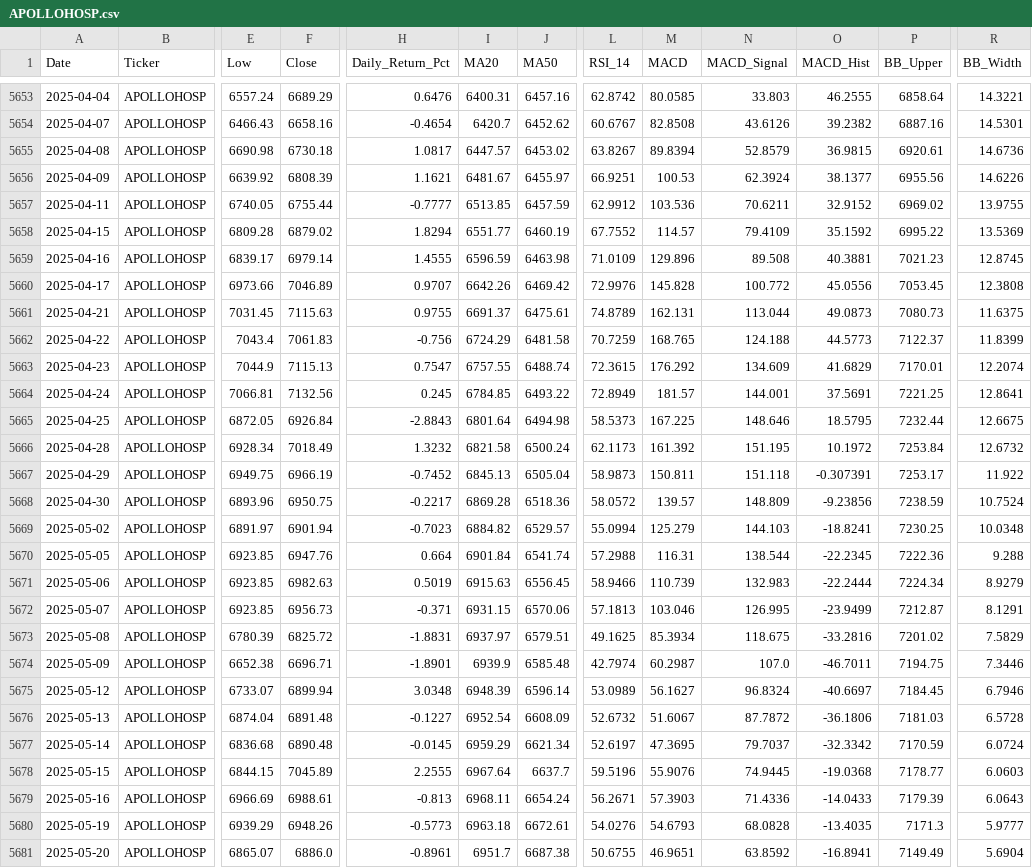
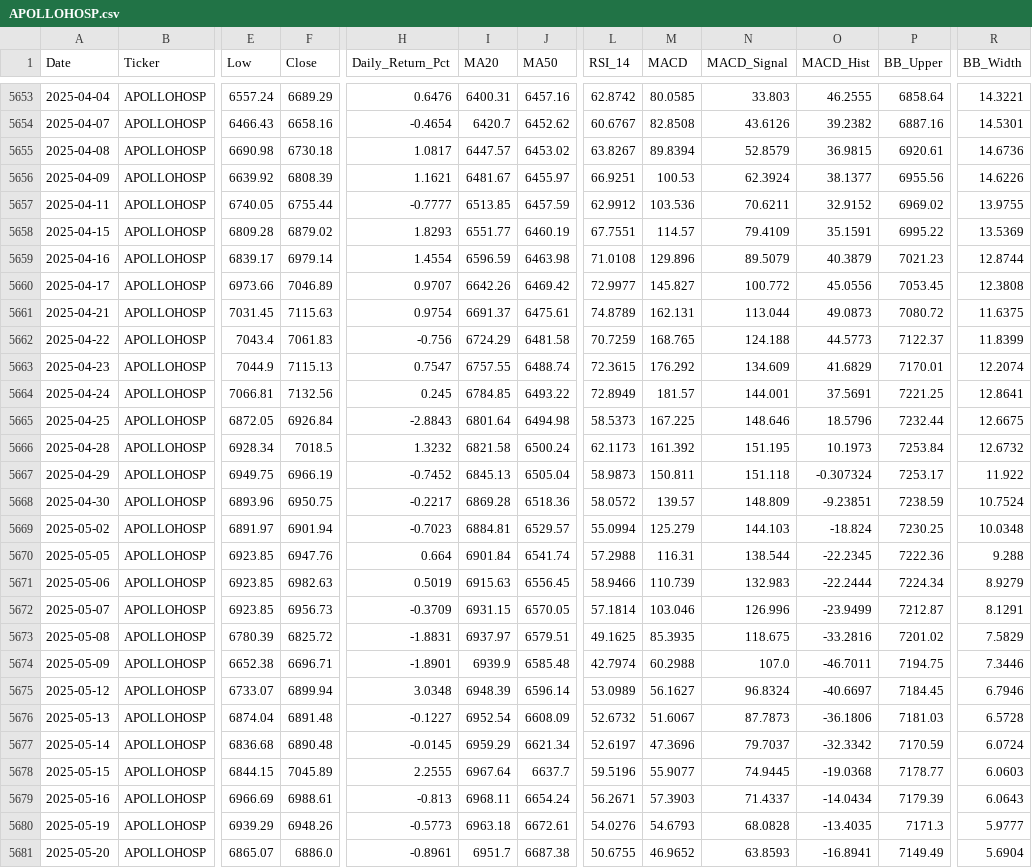
Before and after one commit to wimpypython/nifty-stock-intelligence, a CSV file: data/historical/APOLLOHOSP.csv, drawn as a sheet; only a part is shown, gaps mark what is left out; the diff covers the shown part only; the diff names each change by its address in the sheet, - before the commit and + after, or states it on an @@ line.

```diff
--- a/data/historical/APOLLOHOSP.csv
+++ b/data/historical/APOLLOHOSP.csv
-H5658 (Daily_Return_Pct): 1.8294
+H5658 (Daily_Return_Pct): 1.8293
-L5658 (RSI_14): 67.7552
+L5658 (RSI_14): 67.7551
-O5658 (MACD_Hist): 35.1592
+O5658 (MACD_Hist): 35.1591
-H5659 (Daily_Return_Pct): 1.4555
+H5659 (Daily_Return_Pct): 1.4554
-L5659 (RSI_14): 71.0109
+L5659 (RSI_14): 71.0108
-N5659 (MACD_Signal): 89.508
+N5659 (MACD_Signal): 89.5079
-O5659 (MACD_Hist): 40.3881
+O5659 (MACD_Hist): 40.3879
-R5659 (BB_Width): 12.8745
+R5659 (BB_Width): 12.8744
-L5660 (RSI_14): 72.9976
+L5660 (RSI_14): 72.9977
-M5660 (MACD): 145.828
+M5660 (MACD): 145.827
-H5661 (Daily_Return_Pct): 0.9755
+H5661 (Daily_Return_Pct): 0.9754
-P5661 (BB_Upper): 7080.73
+P5661 (BB_Upper): 7080.72
-O5665 (MACD_Hist): 18.5795
+O5665 (MACD_Hist): 18.5796
-F5666 (Close): 7018.49
+F5666 (Close): 7018.5
-O5666 (MACD_Hist): 10.1972
+O5666 (MACD_Hist): 10.1973
-O5667 (MACD_Hist): -0.307391
+O5667 (MACD_Hist): -0.307324
-O5668 (MACD_Hist): -9.23856
+O5668 (MACD_Hist): -9.23851
-I5669 (MA20): 6884.82
+I5669 (MA20): 6884.81
-O5669 (MACD_Hist): -18.8241
+O5669 (MACD_Hist): -18.824
-H5672 (Daily_Return_Pct): -0.371
+H5672 (Daily_Return_Pct): -0.3709
-J5672 (MA50): 6570.06
+J5672 (MA50): 6570.05
-L5672 (RSI_14): 57.1813
+L5672 (RSI_14): 57.1814
-N5672 (MACD_Signal): 126.995
+N5672 (MACD_Signal): 126.996
-M5673 (MACD): 85.3934
+M5673 (MACD): 85.3935
-M5674 (MACD): 60.2987
+M5674 (MACD): 60.2988
-N5676 (MACD_Signal): 87.7872
+N5676 (MACD_Signal): 87.7873
-M5677 (MACD): 47.3695
+M5677 (MACD): 47.3696
-M5678 (MACD): 55.9076
+M5678 (MACD): 55.9077
-N5679 (MACD_Signal): 71.4336
+N5679 (MACD_Signal): 71.4337
-O5679 (MACD_Hist): -14.0433
+O5679 (MACD_Hist): -14.0434
-M5681 (MACD): 46.9651
+M5681 (MACD): 46.9652
-N5681 (MACD_Signal): 63.8592
+N5681 (MACD_Signal): 63.8593
```
Also changed, not shown: 1 added row and 97 edited cells elsewhere in this file, data/historical/ICICIBANK.csv, data/historical/JSWSTEEL.csv, 49 other files.
